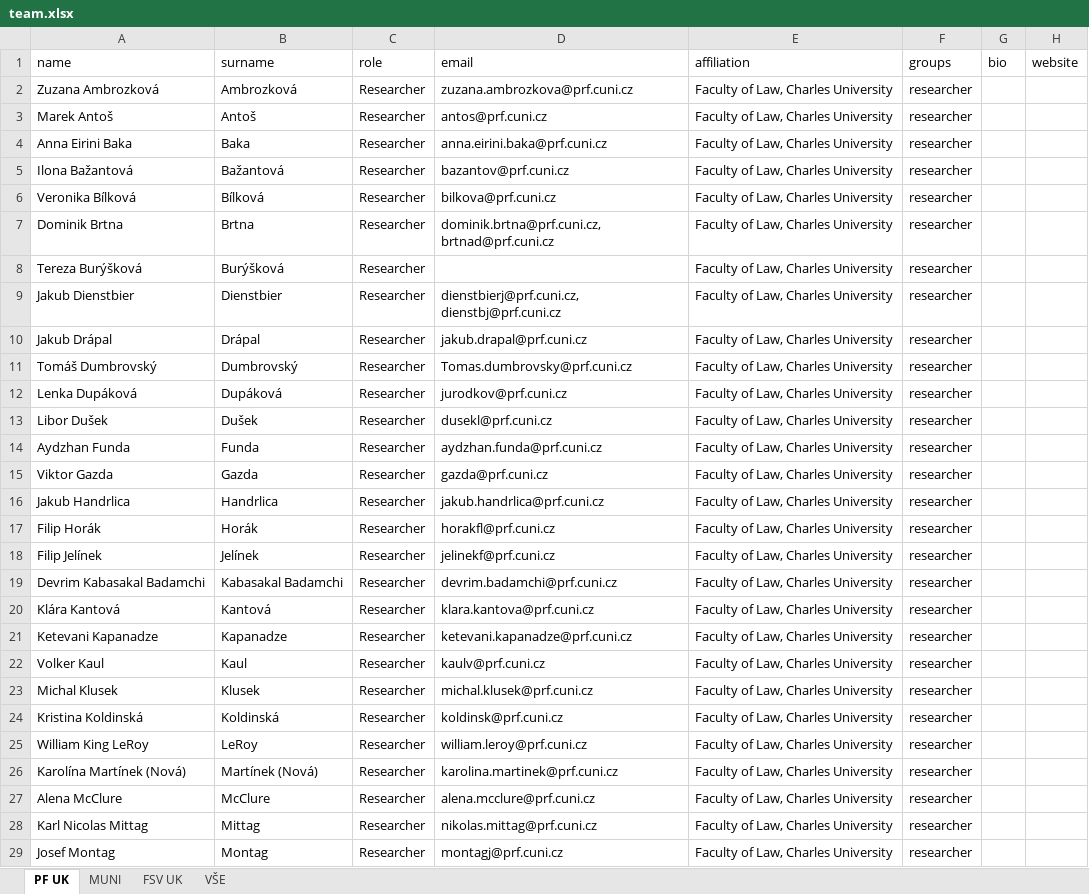
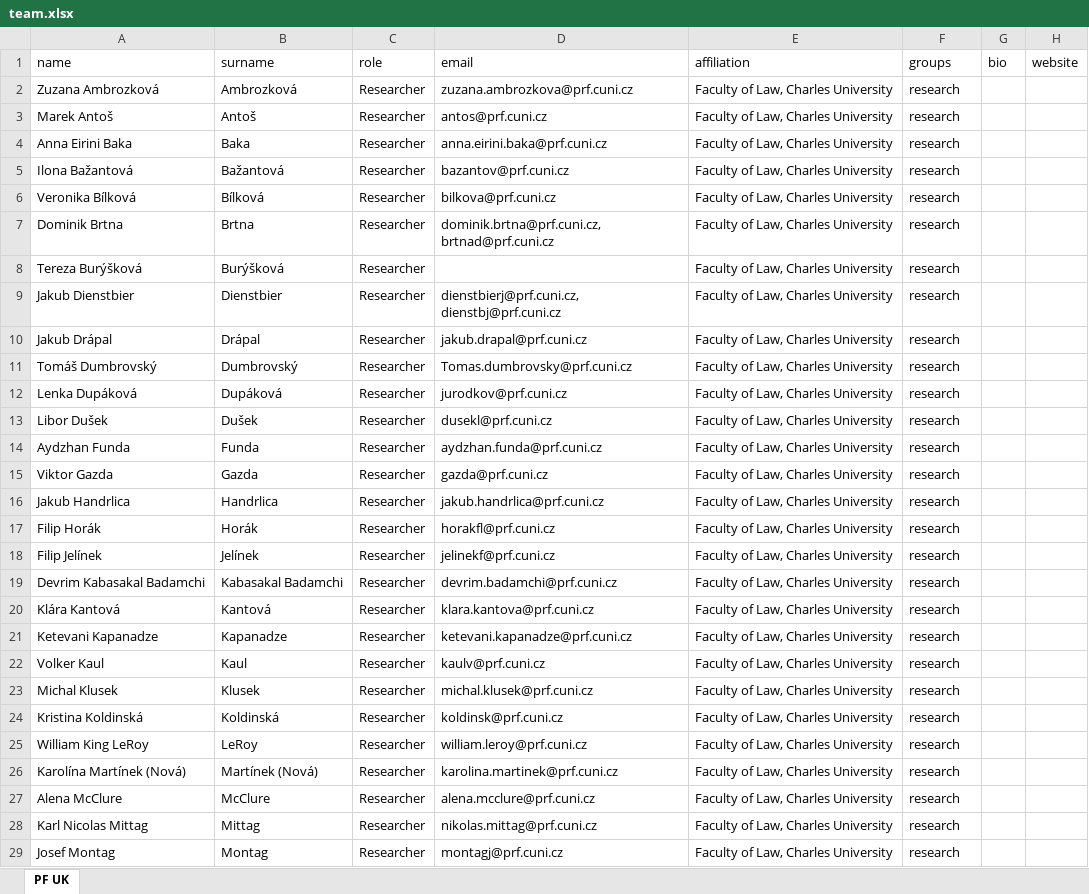
Before and after one commit to kpp-sketch/cios_website, an Excel workbook: data/team.xlsx, sheet PF UK, drawn as a sheet; only a part is shown; values as stored, in another font and other column widths than the file's, no borders; the diff covers the shown part only; the diff names each change by its address in the sheet, - before the commit and + after, or states it on an @@ line.

```diff
--- a/data/team.xlsx (sheet PF UK)
+++ b/data/team.xlsx (sheet PF UK)
-sheet tab: MUNI
-sheet tab: FSV UK
-sheet tab: VŠE
-F2:F29: researcher
+F2:F29: research
```
Also changed, not shown: 31 edited cells elsewhere in this sheet.
